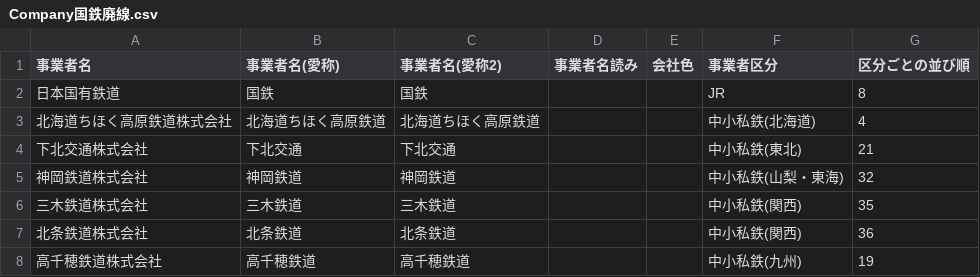
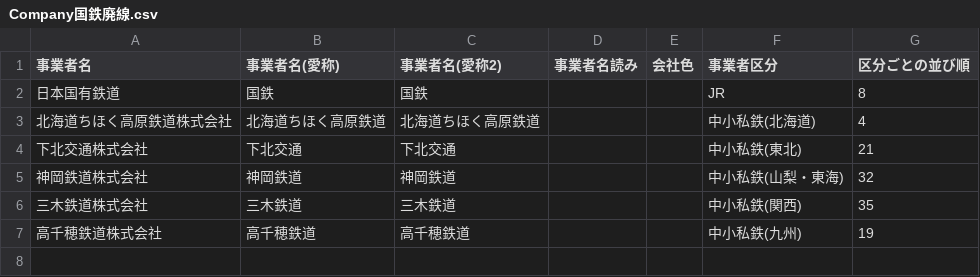
Before and after one commit to nignagic/ekimeiproject, a CSV file: data-csv/Company国鉄廃線.csv, drawn as a sheet.

```diff
--- a/data-csv/Company国鉄廃線.csv
+++ b/data-csv/Company国鉄廃線.csv
@@ -6,3 +6,2 @@
 三木鉄道株式会社,三木鉄道,三木鉄道,,,中小私鉄(関西),35
-北条鉄道株式会社,北条鉄道,北条鉄道,,,中小私鉄(関西),36
 高千穂鉄道株式会社,高千穂鉄道,高千穂鉄道,,,中小私鉄(九州),19
```
Also changed, not shown: 2 other files.
